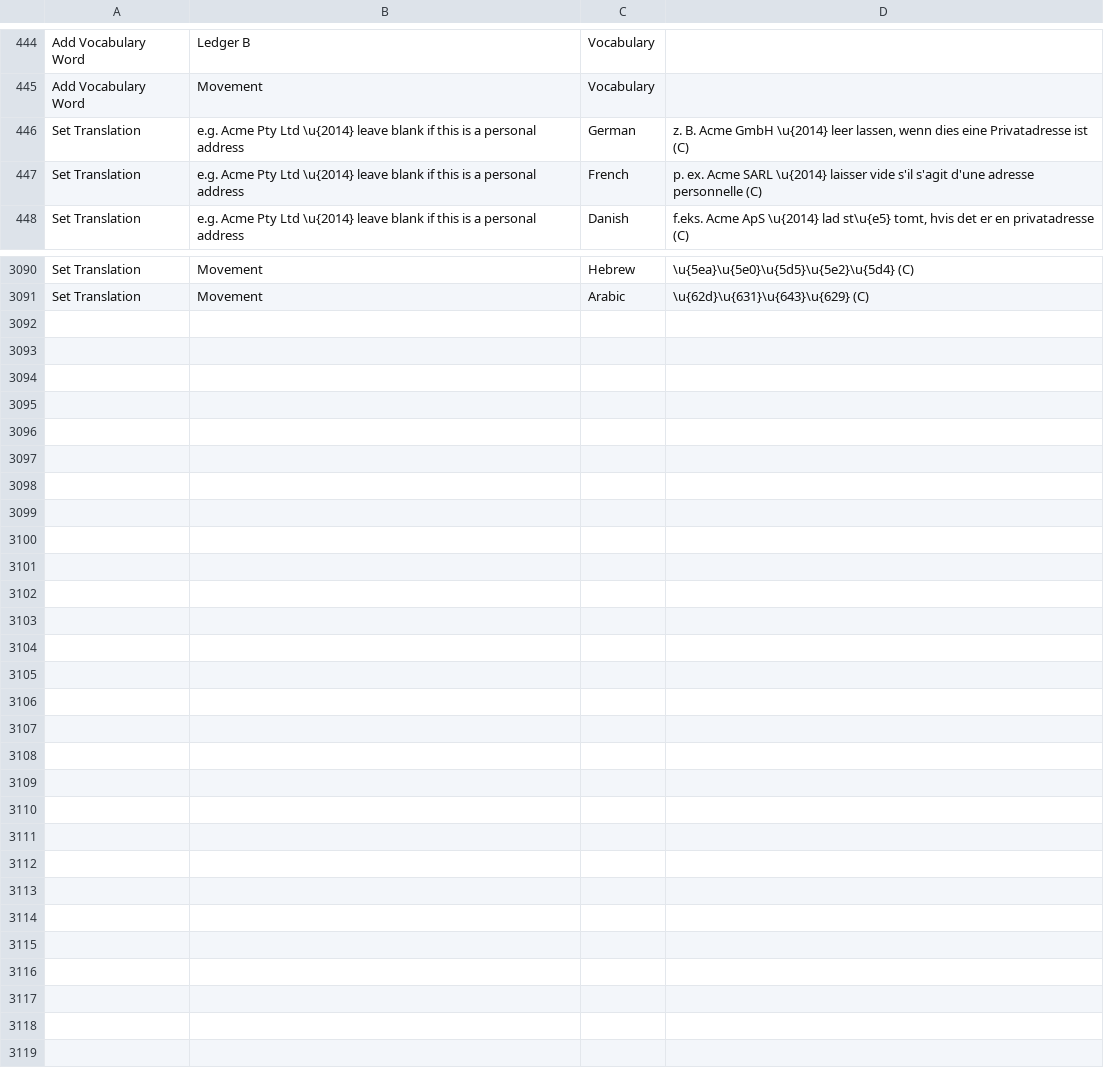
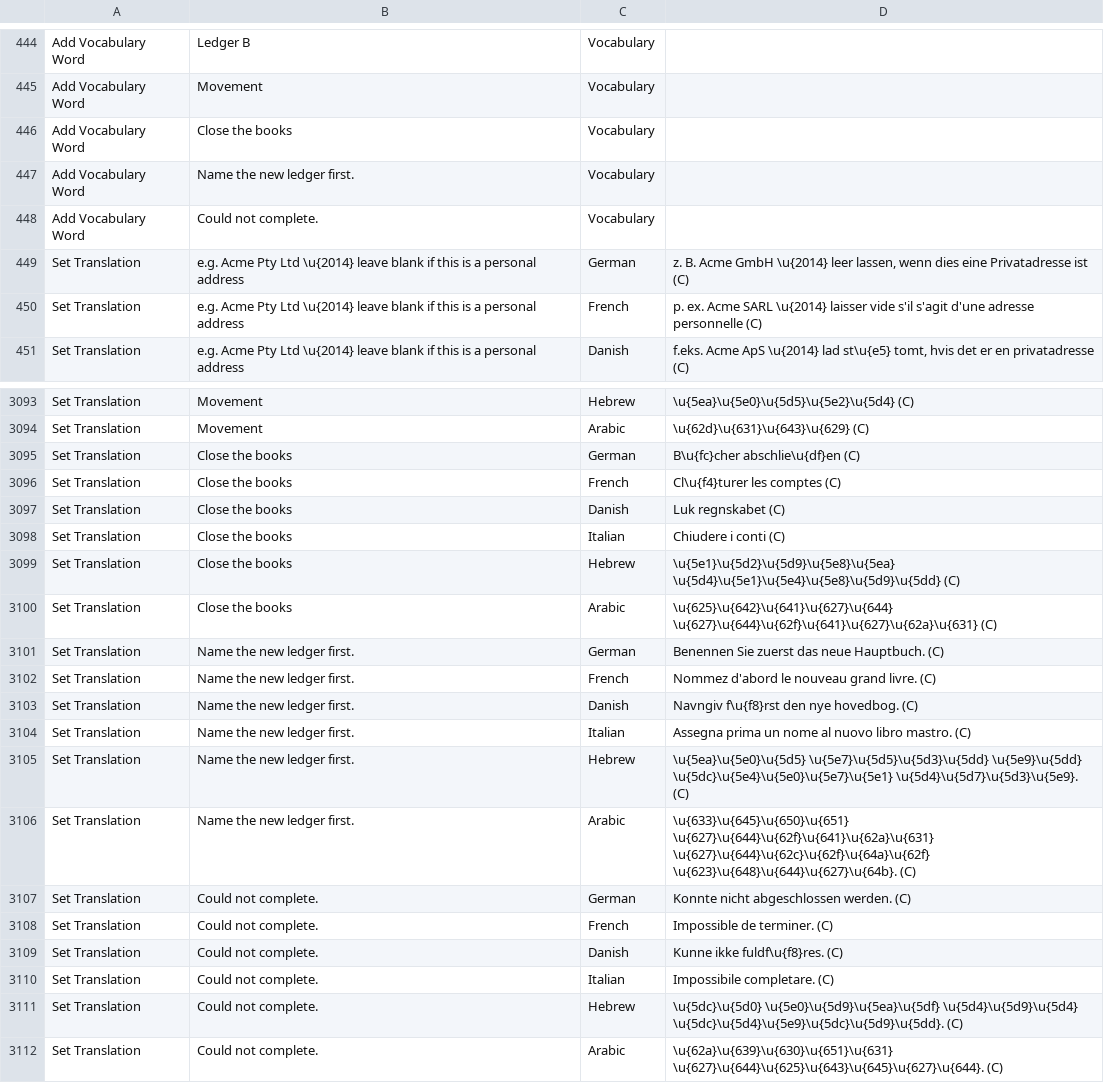
Before and after one commit to relatingdata/SQLite-ledger-ts, a CSV file: shared-fixtures/translations-claude-new.csv, drawn as a sheet; only a part is shown, gaps mark what is left out; the diff names each change by its address in the sheet, - before the commit and + after, or states it on an @@ line.

```diff
--- a/shared-fixtures/translations-claude-new.csv
+++ b/shared-fixtures/translations-claude-new.csv
+row 446: Add Vocabulary Word | Close the books | Vocabulary
+row 447: Add Vocabulary Word | Name the new ledger first. | Vocabulary
+row 448: Add Vocabulary Word | Could not complete. | Vocabulary
+row 3095: Set Translation | Close the books | German | B\u{fc}cher abschlie\u{df}en (C)
+row 3096: Set Translation | Close the books | French | Cl\u{f4}turer les comptes (C)
+row 3097: Set Translation | Close the books | Danish | Luk regnskabet (C)
+row 3098: Set Translation | Close the books | Italian | Chiudere i conti (C)
+row 3099: Set Translation | Close the books | Hebrew | \u{5e1}\u{5d2}\u{5d9}\u{5e8}\u{5ea} \u{5d4}\u{5e1}\u{5e4}\u{5e8}\u{5d9}\u{5dd} (C)
+row 3100: Set Translation | Close the books | Arabic | \u{625}\u{642}\u{641}\u{627}\u{644} \u{627}\u{644}\u{62f}\u{641}\u{627}\u{62a}\u{631} (C)
+row 3101: Set Translation | Name the new ledger first. | German | Benennen Sie zuerst das neue Hauptbuch. (C)
+row 3102: Set Translation | Name the new ledger first. | French | Nommez d'abord le nouveau grand livre. (C)
+row 3103: Set Translation | Name the new ledger first. | Danish | Navngiv f\u{f8}rst den nye hovedbog. (C)
+row 3104: Set Translation | Name the new ledger first. | Italian | Assegna prima un nome al nuovo libro mastro. (C)
+row 3105: Set Translation | Name the new ledger first. | Hebrew | \u{5ea}\u{5e0}\u{5d5} \u{5e7}\u{5d5}\u{5d3}\u{5dd} \u{5e9}\u{5dd} \u{5dc}\u{5e4}\u{5e0}\u{5e7}\u{5e1} \u{5d4}\u{5d7}\u{5d3}\u{5e9}. (C)
+row 3106: Set Translation | Name the new ledger first. | Arabic | \u{633}\u{645}\u{650}\u{651} \u{627}\u{644}\u{62f}\u{641}\u{62a}\u{631} \u{627}\u{644}\u{62c}\u{62f}\u{64a}\u{62f} \u{623}\u{648}\u{644}\u{627}\u{64b}. (C)
+row 3107: Set Translation | Could not complete. | German | Konnte nicht abgeschlossen werden. (C)
+row 3108: Set Translation | Could not complete. | French | Impossible de terminer. (C)
+row 3109: Set Translation | Could not complete. | Danish | Kunne ikke fuldf\u{f8}res. (C)
+row 3110: Set Translation | Could not complete. | Italian | Impossibile completare. (C)
+row 3111: Set Translation | Could not complete. | Hebrew | \u{5dc}\u{5d0} \u{5e0}\u{5d9}\u{5ea}\u{5df} \u{5d4}\u{5d9}\u{5d4} \u{5dc}\u{5d4}\u{5e9}\u{5dc}\u{5d9}\u{5dd}. (C)
+row 3112: Set Translation | Could not complete. | Arabic | \u{62a}\u{639}\u{630}\u{651}\u{631} \u{627}\u{644}\u{625}\u{643}\u{645}\u{627}\u{644}. (C)
```
Also changed, not shown: 9 other files.
